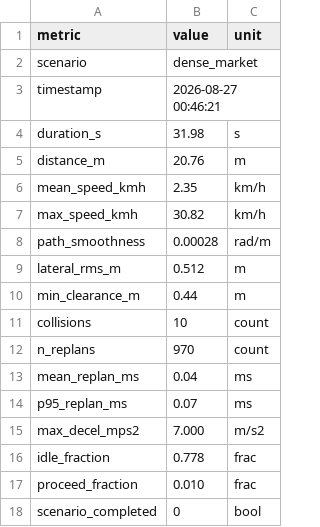
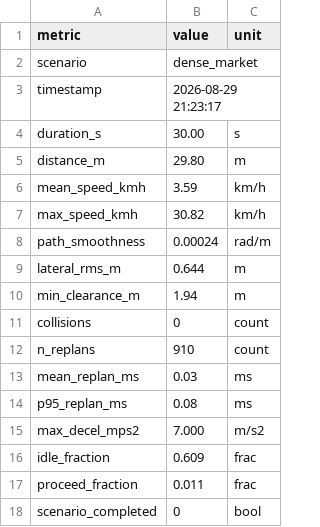
Before and after one commit to krishna2077-s/adas-vision, a CSV file: matlab/metrics_dense_market.csv, drawn as a sheet.

```diff
--- a/matlab/metrics_dense_market.csv
+++ b/matlab/metrics_dense_market.csv
@@ -2,17 +2,17 @@ metric,value,unit
 scenario,dense_market,
-timestamp,2026-08-27 00:46:21,
-duration_s,31.98,s
-distance_m,20.76,m
-mean_speed_kmh,2.35,km/h
+timestamp,2026-08-29 21:23:17,
+duration_s,30.00,s
+distance_m,29.80,m
+mean_speed_kmh,3.59,km/h
 max_speed_kmh,30.82,km/h
-path_smoothness,0.00028,rad/m
-lateral_rms_m,0.512,m
-min_clearance_m,0.44,m
-collisions,10,count
-n_replans,970,count
-mean_replan_ms,0.04,ms
-p95_replan_ms,0.07,ms
+path_smoothness,0.00024,rad/m
+lateral_rms_m,0.644,m
+min_clearance_m,1.94,m
+collisions,0,count
+n_replans,910,count
+mean_replan_ms,0.03,ms
+p95_replan_ms,0.08,ms
 max_decel_mps2,7.000,m/s2
-idle_fraction,0.778,frac
-proceed_fraction,0.010,frac
+idle_fraction,0.609,frac
+proceed_fraction,0.011,frac
 scenario_completed,0,bool
```
Also changed, not shown: 10 other files.
